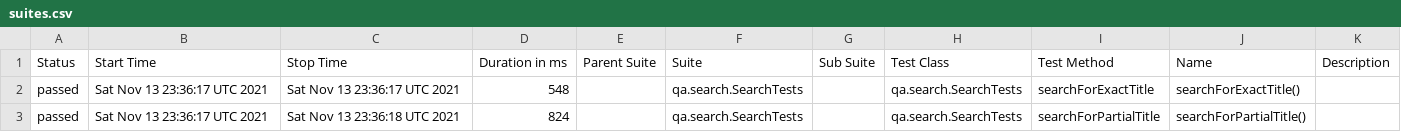
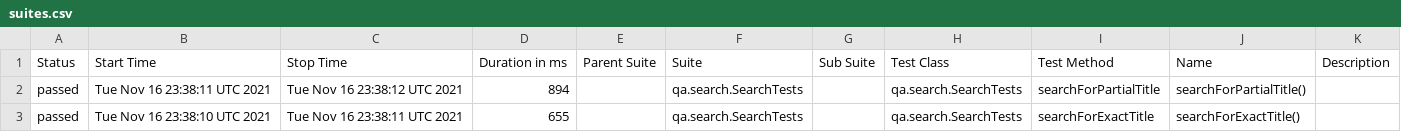
Before and after one commit to reinaldorossetti/playwright-kotlin-junit5, a CSV file: firefox/data/suites.csv, drawn as a sheet.

```diff
--- a/firefox/data/suites.csv
+++ b/firefox/data/suites.csv
@@ -1,3 +1,3 @@
 "Status","Start Time","Stop Time","Duration in ms","Parent Suite","Suite","Sub Suite","Test Class","Test Method","Name","Description"
-"passed","Sat Nov 13 23:36:17 UTC 2021","Sat Nov 13 23:36:17 UTC 2021","548","","qa.search.SearchTests","","qa.search.SearchTests","searchForExactTitle","searchForExactTitle()",""
-"passed","Sat Nov 13 23:36:17 UTC 2021","Sat Nov 13 23:36:18 UTC 2021","824","","qa.search.SearchTests","","qa.search.SearchTests","searchForPartialTitle","searchForPartialTitle()",""
+"passed","Tue Nov 16 23:38:11 UTC 2021","Tue Nov 16 23:38:12 UTC 2021","894","","qa.search.SearchTests","","qa.search.SearchTests","searchForPartialTitle","searchForPartialTitle()",""
+"passed","Tue Nov 16 23:38:10 UTC 2021","Tue Nov 16 23:38:11 UTC 2021","655","","qa.search.SearchTests","","qa.search.SearchTests","searchForExactTitle","searchForExactTitle()",""
```
Also changed, not shown: 17 other files.
